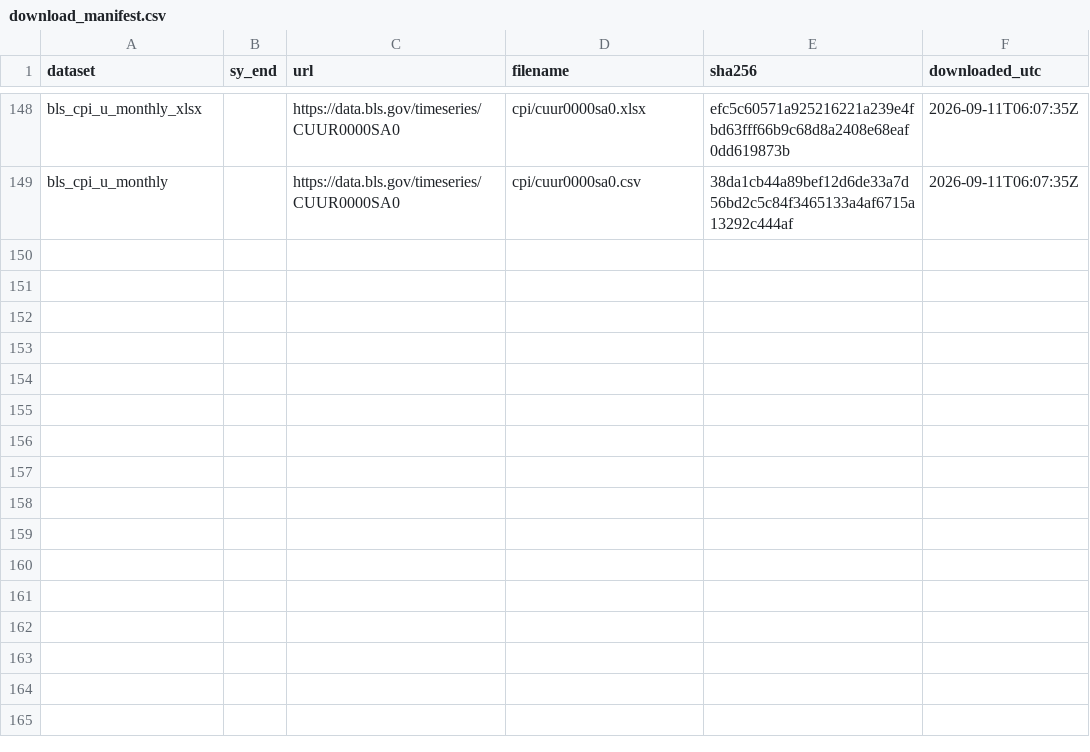
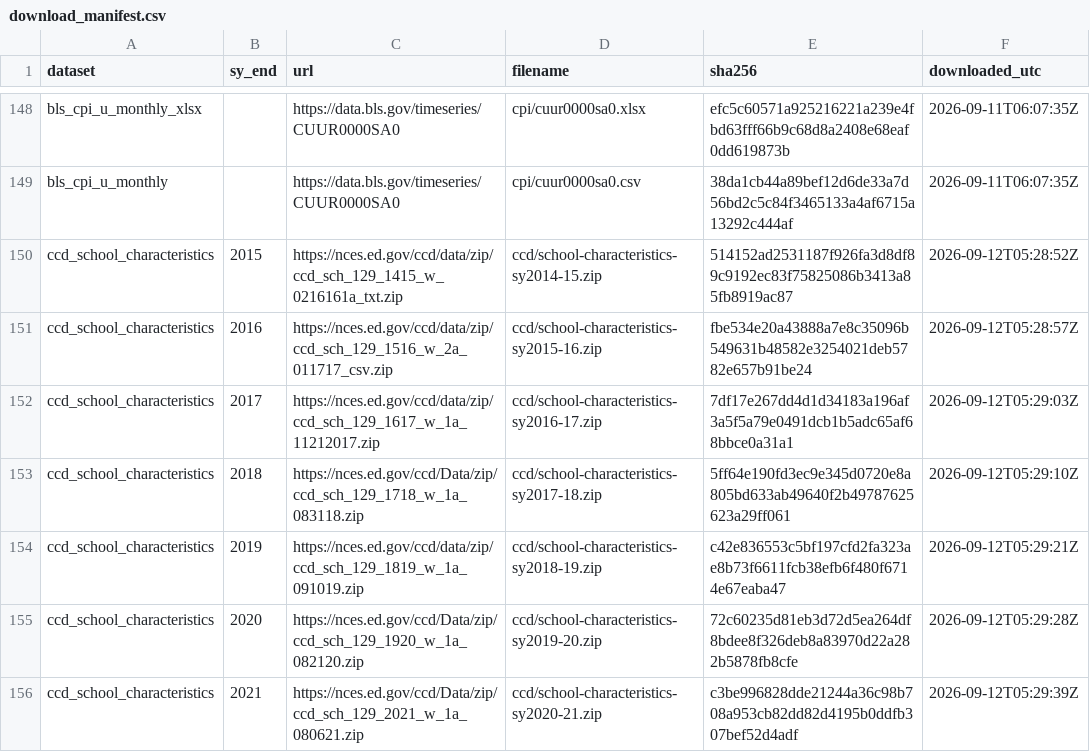
Before and after one commit to Scully4441/finance-reform-study, a CSV file: data/manifest/download_manifest.csv, drawn as a sheet; only a part is shown, gaps mark what is left out.

```diff
--- a/data/manifest/download_manifest.csv
+++ b/data/manifest/download_manifest.csv
@@ -149 +149,8 @@
 "bls_cpi_u_monthly",,"https://data.bls.gov/timeseries/CUUR0000SA0","cpi/cuur0000sa0.csv","38da1cb44a89bef12d6de33a7d56bd2c5c84f3465133a4af6715a13292c444af","2026-09-11T06:07:35Z"
+"ccd_school_characteristics",2015,"https://nces.ed.gov/ccd/data/zip/ccd_sch_129_1415_w_0216161a_txt.zip","ccd/school-characteristics-sy2014-15.zip","514152ad2531187f926fa3d8df89c9192ec83f75825086b3413a85fb8919ac87","2026-09-12T05:28:52Z"
+"ccd_school_characteristics",2016,"https://nces.ed.gov/ccd/data/zip/ccd_sch_129_1516_w_2a_011717_csv.zip","ccd/school-characteristics-sy2015-16.zip","fbe534e20a43888a7e8c35096b549631b48582e3254021deb5782e657b91be24","2026-09-12T05:28:57Z"
+"ccd_school_characteristics",2017,"https://nces.ed.gov/ccd/data/zip/ccd_sch_129_1617_w_1a_11212017.zip","ccd/school-characteristics-sy2016-17.zip","7df17e267dd4d1d34183a196af3a5f5a79e0491dcb1b5adc65af68bbce0a31a1","2026-09-12T05:29:03Z"
+"ccd_school_characteristics",2018,"https://nces.ed.gov/ccd/Data/zip/ccd_sch_129_1718_w_1a_083118.zip","ccd/school-characteristics-sy2017-18.zip","5ff64e190fd3ec9e345d0720e8a805bd633ab49640f2b49787625623a29ff061","2026-09-12T05:29:10Z"
+"ccd_school_characteristics",2019,"https://nces.ed.gov/ccd/data/zip/ccd_sch_129_1819_w_1a_091019.zip","ccd/school-characteristics-sy2018-19.zip","c42e836553c5bf197cfd2fa323ae8b73f6611fcb38efb6f480f6714e67eaba47","2026-09-12T05:29:21Z"
+"ccd_school_characteristics",2020,"https://nces.ed.gov/ccd/Data/zip/ccd_sch_129_1920_w_1a_082120.zip","ccd/school-characteristics-sy2019-20.zip","72c60235d81eb3d72d5ea264df8bdee8f326deb8a83970d22a282b5878fb8cfe","2026-09-12T05:29:28Z"
+"ccd_school_characteristics",2021,"https://nces.ed.gov/ccd/Data/zip/ccd_sch_129_2021_w_1a_080621.zip","ccd/school-characteristics-sy2020-21.zip","c3be996828dde21244a36c98b708a953cb82dd82d4195b0ddfb307bef52d4adf","2026-09-12T05:29:39Z"
```
Also changed, not shown: 8 other files.
